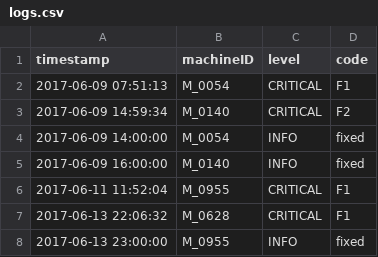
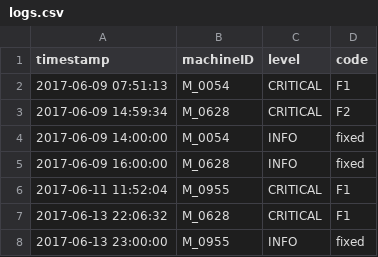
Before and after one commit to larrydinh/scs_predictive_maintenance, a CSV file: source/packages/scs-pm-server/src/raw-data/logs.csv, drawn as a sheet; only a part is shown.

Commit message:
fix: The headers selection in the telemetry and logs file, fix the dummy data

```diff
--- a/source/packages/scs-pm-server/src/raw-data/logs.csv
+++ b/source/packages/scs-pm-server/src/raw-data/logs.csv
@@ -2,5 +2,5 @@ timestamp,machineID,level,code
 2017-06-09 07:51:13,M_0054,CRITICAL,F1
-2017-06-09 14:59:34,M_0140,CRITICAL,F2
+2017-06-09 14:59:34,M_0628,CRITICAL,F2
 2017-06-09 14:00:00,M_0054,INFO,fixed
-2017-06-09 16:00:00,M_0140,INFO,fixed
+2017-06-09 16:00:00,M_0628,INFO,fixed
 2017-06-11 11:52:04,M_0955,CRITICAL,F1
```
Also changed, not shown: source/packages/scs-pm-server/src/raw-data/telemetry.csv, 4 other files.
